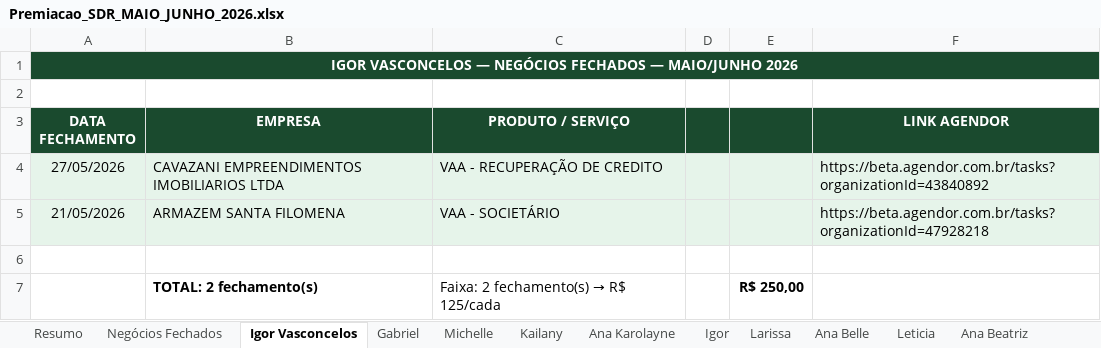
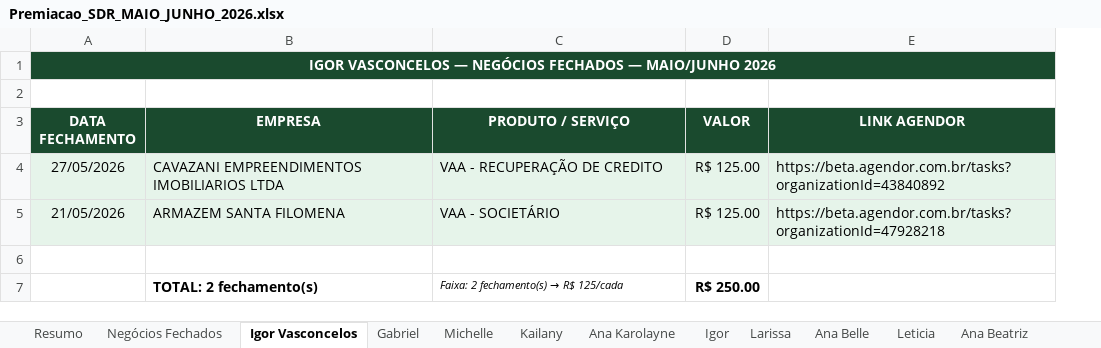
Before and after one commit to GabrielSantana23/Vigna-Advogados, an Excel workbook: relatorios/premiacao/Premiacao_SDR_MAIO_JUNHO_2026.xlsx, sheet Igor Vasconcelos, drawn as a sheet; values as stored, in another font and other column widths than the file's, no borders; removed rows and columns are numbered as before the commit, all else as after; the diff names each change by its address in the sheet, - before the commit and + after, or states it on an @@ line.

```diff
--- a/relatorios/premiacao/Premiacao_SDR_MAIO_JUNHO_2026.xlsx (sheet Igor Vasconcelos)
+++ b/relatorios/premiacao/Premiacao_SDR_MAIO_JUNHO_2026.xlsx (sheet Igor Vasconcelos)
-column D, empty
-column E, row 7: R$ 250,00
+column D (VALOR), rows 4-7: R$ 125.00 | R$ 125.00 |  | R$ 250.00
-C7 italic: off
+C7 italic: on, text size: smaller
```
Also changed, not shown: sheet Negócios Fechados, 1 other file.
